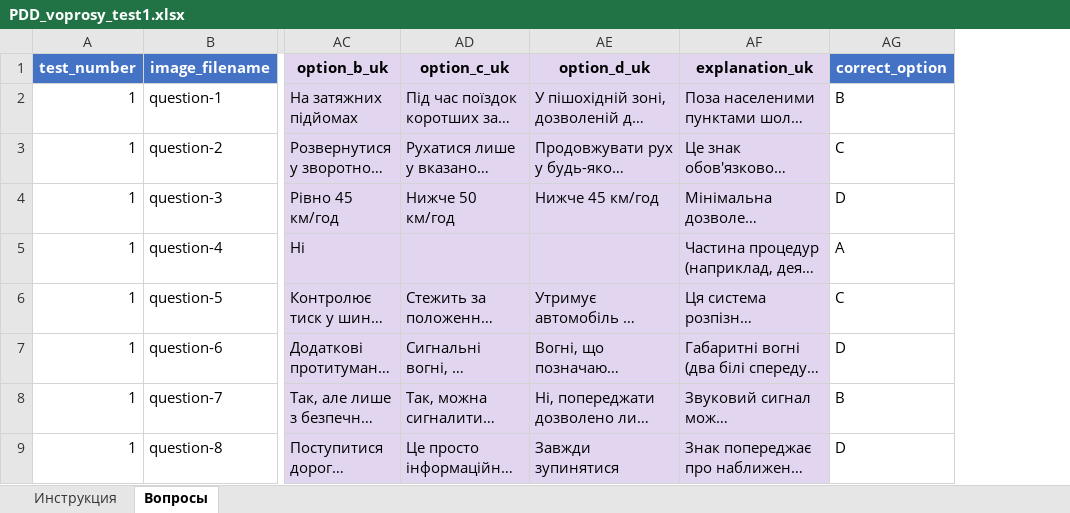
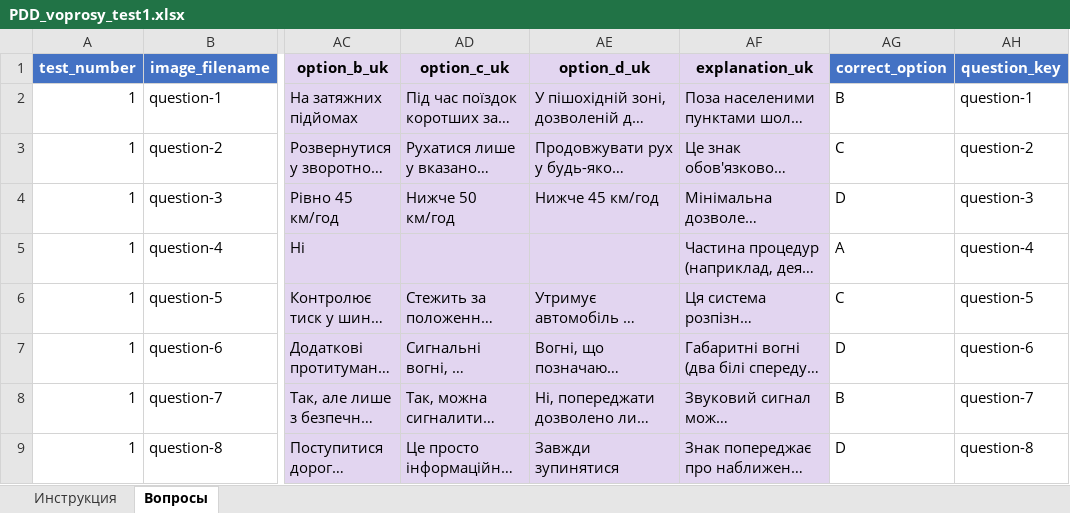
Before and after one commit to denis-proga/autospace, an Excel workbook: PDD_voprosy_test1.xlsx, sheet Вопросы, drawn as a sheet; only a part is shown, gaps mark what is left out; long unchanged cells end in …; values as stored, in another font and other column widths than the file's, no borders; the diff names each change by its address in the sheet, - before the commit and + after, or states it on an @@ line.

Commit message:
Normal Deploy for ssecond test!

```diff
--- a/PDD_voprosy_test1.xlsx (sheet Вопросы)
+++ b/PDD_voprosy_test1.xlsx (sheet Вопросы)
+column AH (question_key), rows 2-9: question-1 | question-2 | question-3 | question-4 | question-5 | question-6 | question-7 | question-8
```
Also changed, not shown: 2 other files.
